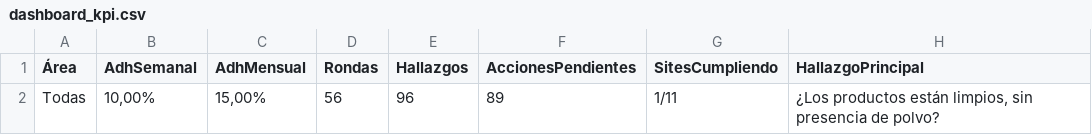
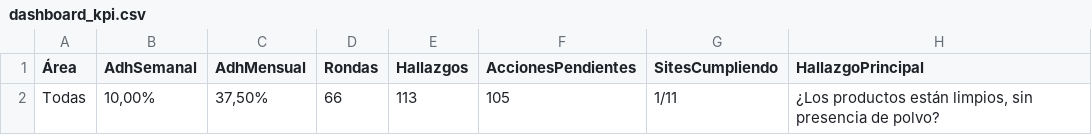
Before and after one commit to cristiancornejomercado-sys/dashboard-ronda-calidad, a CSV file: dashboard_kpi.csv, drawn as a sheet.

```diff
--- a/dashboard_kpi.csv
+++ b/dashboard_kpi.csv
@@ -1,2 +1,2 @@
 Área;AdhSemanal;AdhMensual;Rondas;Hallazgos;AccionesPendientes ;SitesCumpliendo ;HallazgoPrincipal
-Todas;10,00%;15,00%;56;96;89;1/11;¿Los productos están limpios, sin presencia de polvo?
+Todas;10,00%;37,50%;66;113;105;1/11;¿Los productos están limpios, sin presencia de polvo?
```
Also changed, not shown: acciones.csv, hallazgos_area_site.csv, 5 other files.
